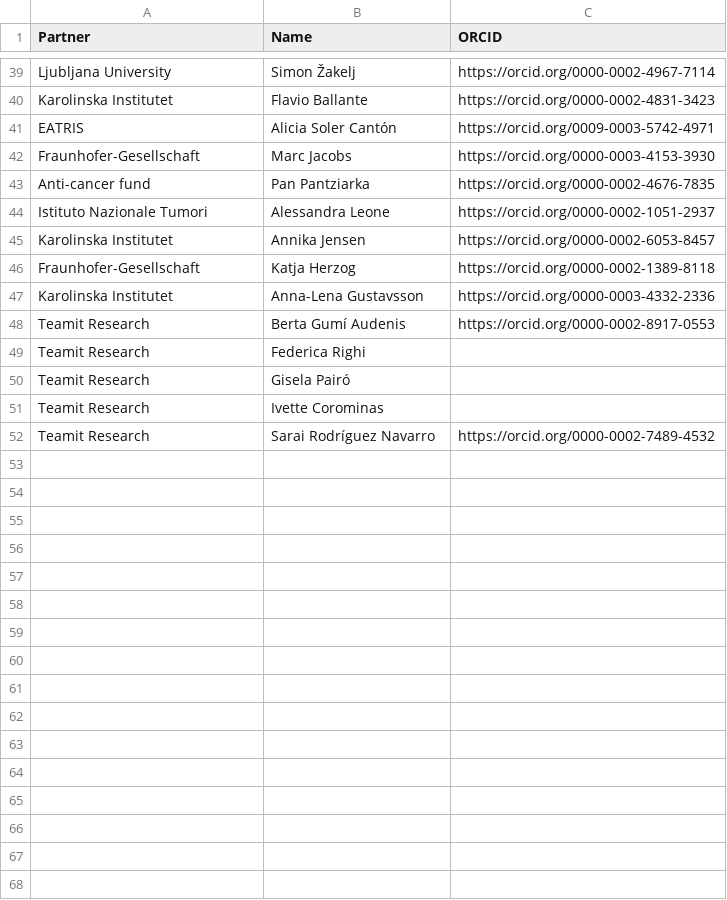
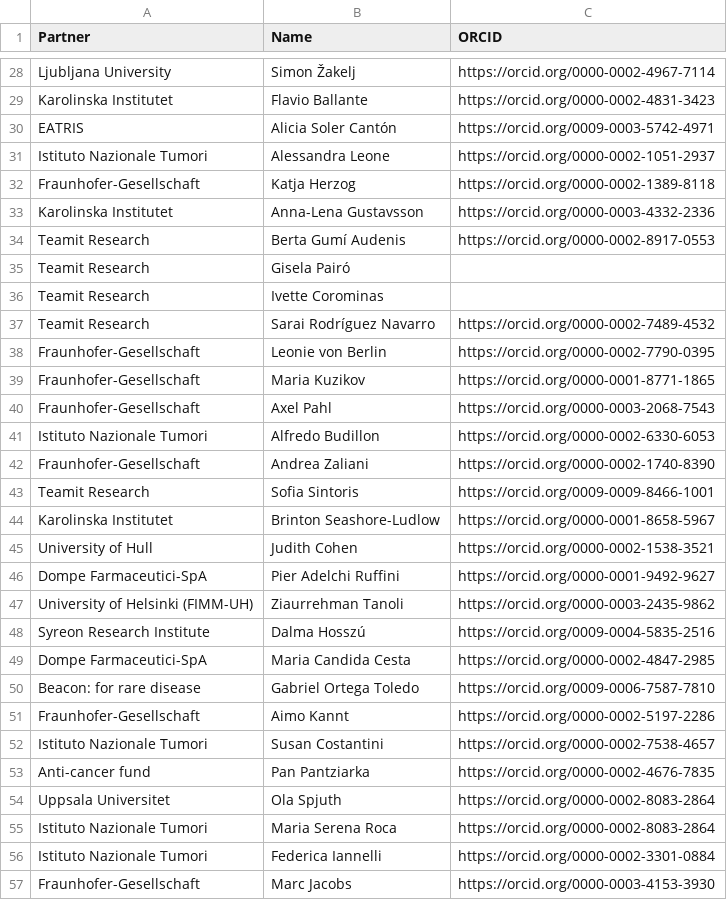
Before and after one commit to REMEDI4ALL/kg_dashboard, a CSV file: data/person_info.csv, drawn as a sheet; only a part is shown, gaps mark what is left out; the diff covers the shown part only.

```diff
--- a/data/person_info.csv
+++ b/data/person_info.csv
@@ -41,6 +30,3 @@ Karolinska Institutet,Flavio Ballante,https://orcid.org/0000-0002-4831-3423
 EATRIS,Alicia Soler Cantón,https://orcid.org/0009-0003-5742-4971
-Fraunhofer-Gesellschaft,Marc Jacobs,https://orcid.org/0000-0003-4153-3930
-Anti-cancer fund,Pan Pantziarka,https://orcid.org/0000-0002-4676-7835
 Istituto Nazionale Tumori,Alessandra Leone, https://orcid.org/0000-0002-1051-2937
-Karolinska Institutet,Annika Jensen, https://orcid.org/0000-0002-6053-8457
 Fraunhofer-Gesellschaft,Katja Herzog,https://orcid.org/0000-0002-1389-8118
@@ -48,3 +34,2 @@ Karolinska Institutet,Anna-Lena Gustavsson, https://orcid.org/0000-0003-4332-233
 Teamit Research,Berta Gumí Audenis, https://orcid.org/0000-0002-8917-0553
-Teamit Research,Federica Righi,
 Teamit Research,Gisela Pairó,
@@ -52 +37,21 @@ Teamit Research,Ivette Corominas,
 Teamit Research,Sarai Rodríguez Navarro,https://orcid.org/0000-0002-7489-4532
+Fraunhofer-Gesellschaft,Leonie von Berlin,https://orcid.org/0000-0002-7790-0395
+Fraunhofer-Gesellschaft,Maria Kuzikov, https://orcid.org/0000-0001-8771-1865
+Fraunhofer-Gesellschaft,Axel Pahl,https://orcid.org/0000-0003-2068-7543
+Istituto Nazionale Tumori,Alfredo Budillon,https://orcid.org/0000-0002-6330-6053
+Fraunhofer-Gesellschaft,Andrea Zaliani,https://orcid.org/0000-0002-1740-8390
+Teamit Research,Sofia Sintoris,https://orcid.org/0009-0009-8466-1001
+Karolinska Institutet,Brinton Seashore-Ludlow, https://orcid.org/0000-0001-8658-5967
+University of Hull,Judith Cohen, https://orcid.org/0000-0002-1538-3521
+Dompe Farmaceutici-SpA,Pier Adelchi Ruffini, https://orcid.org/0000-0001-9492-9627
+University of Helsinki (FIMM-UH),Ziaurrehman Tanoli,https://orcid.org/0000-0003-2435-9862
+Syreon Research Institute,Dalma Hosszú,https://orcid.org/0009-0004-5835-2516
+Dompe Farmaceutici-SpA,Maria Candida Cesta,https://orcid.org/0000-0002-4847-2985
+Beacon: for rare disease,Gabriel Ortega Toledo,https://orcid.org/0009-0006-7587-7810
+Fraunhofer-Gesellschaft,Aimo Kannt, https://orcid.org/0000-0002-5197-2286
+Istituto Nazionale Tumori,Susan Costantini,https://orcid.org/0000-0002-7538-4657
+Anti-cancer fund,Pan Pantziarka, https://orcid.org/0000-0002-4676-7835
+Uppsala Universitet,Ola Spjuth, https://orcid.org/0000-0002-8083-2864
+Istituto Nazionale Tumori,Maria Serena Roca , https://orcid.org/0000-0002-8083-2864
+Istituto Nazionale Tumori,Federica Iannelli , https://orcid.org/0000-0002-3301-0884
+Fraunhofer-Gesellschaft,Marc Jacobs,https://orcid.org/0000-0003-4153-3930
```
Also changed, not shown: 16 added rows, 1 removed row and 5 moved rows elsewhere in this file, data/organization.csv, data/skills_metadata.csv, 11 other files.
